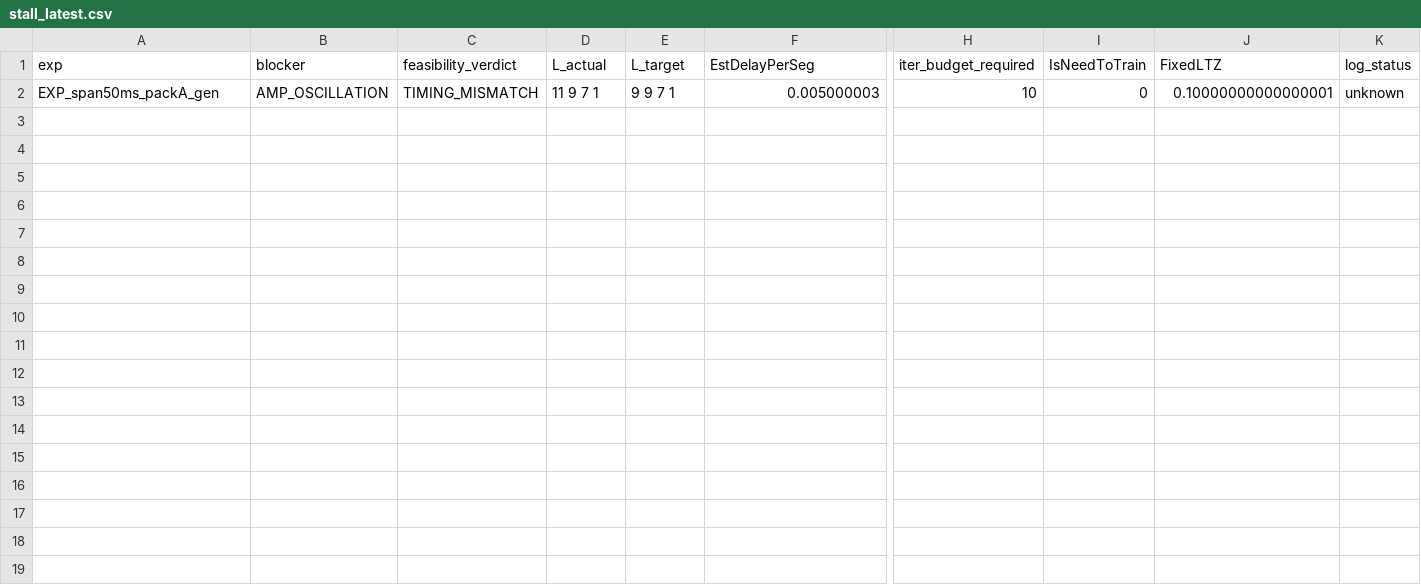
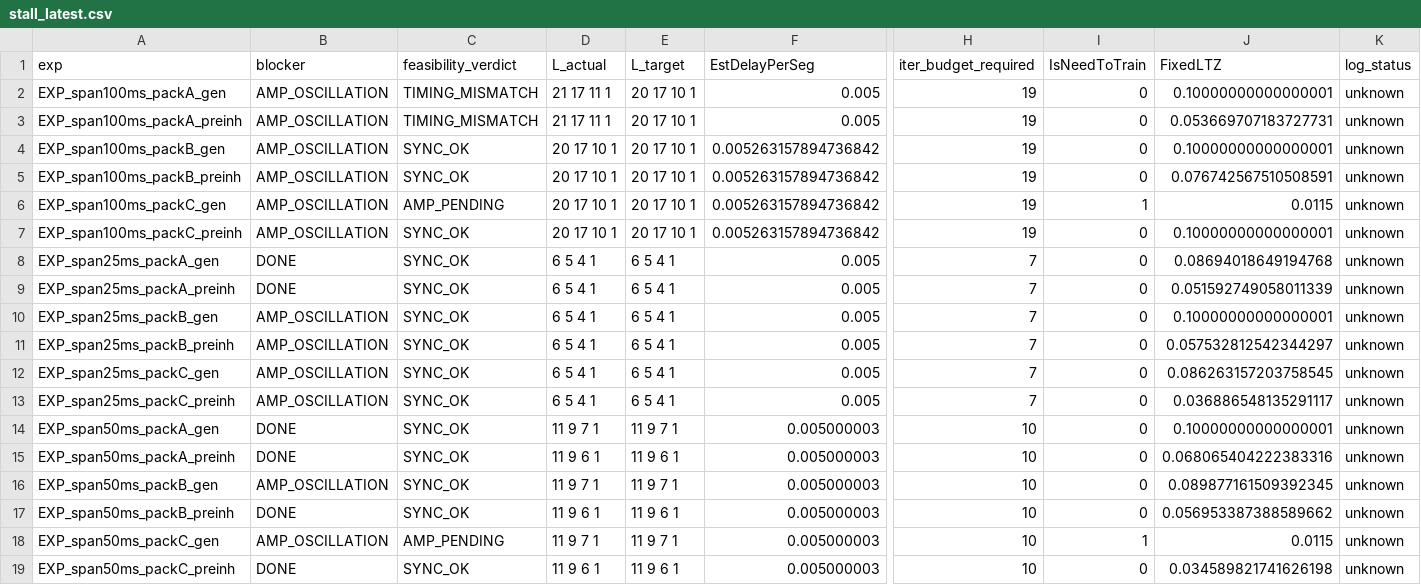
Before and after one commit to aicommunity/Nmsdk-Bin, a CSV file: Configs/SpikeSamples/StructTrain/SelectivityAsymRm/stall_latest.csv, drawn as a sheet; only a part is shown, gaps mark what is left out; addresses are those after the commit; rows hold the shown columns only; the diff names each change by its address in the sheet, - before the commit and + after, or states it on an @@ line.

```diff
--- a/Configs/SpikeSamples/StructTrain/SelectivityAsymRm/stall_latest.csv
+++ b/Configs/SpikeSamples/StructTrain/SelectivityAsymRm/stall_latest.csv
+row 2: EXP_span100ms_packA_gen | AMP_OSCILLATION | TIMING_MISMATCH | 21 17 11 1 | 20 17 10 1 | 0.005 | 19 | 0 | 0.10000000000000001 | unknown
+row 3: EXP_span100ms_packA_preinh | AMP_OSCILLATION | TIMING_MISMATCH | 21 17 11 1 | 20 17 10 1 | 0.005 | 19 | 0 | 0.053669707183727731 | unknown
+row 4: EXP_span100ms_packB_gen | AMP_OSCILLATION | SYNC_OK | 20 17 10 1 | 20 17 10 1 | 0.005263157894736842 | 19 | 0 | 0.10000000000000001 | unknown
+row 5: EXP_span100ms_packB_preinh | AMP_OSCILLATION | SYNC_OK | 20 17 10 1 | 20 17 10 1 | 0.005263157894736842 | 19 | 0 | 0.076742567510508591 | unknown
+row 6: EXP_span100ms_packC_gen | AMP_OSCILLATION | AMP_PENDING | 20 17 10 1 | 20 17 10 1 | 0.005263157894736842 | 19 | 1 | 0.0115 | unknown
+row 7: EXP_span100ms_packC_preinh | AMP_OSCILLATION | SYNC_OK | 20 17 10 1 | 20 17 10 1 | 0.005263157894736842 | 19 | 0 | 0.10000000000000001 | unknown
+row 8: EXP_span25ms_packA_gen | DONE | SYNC_OK | 6 5 4 1 | 6 5 4 1 | 0.005 | 7 | 0 | 0.08694018649194768 | unknown
+row 9: EXP_span25ms_packA_preinh | DONE | SYNC_OK | 6 5 4 1 | 6 5 4 1 | 0.005 | 7 | 0 | 0.051592749058011339 | unknown
+row 10: EXP_span25ms_packB_gen | AMP_OSCILLATION | SYNC_OK | 6 5 4 1 | 6 5 4 1 | 0.005 | 7 | 0 | 0.10000000000000001 | unknown
+row 11: EXP_span25ms_packB_preinh | AMP_OSCILLATION | SYNC_OK | 6 5 4 1 | 6 5 4 1 | 0.005 | 7 | 0 | 0.057532812542344297 | unknown
+row 12: EXP_span25ms_packC_gen | AMP_OSCILLATION | SYNC_OK | 6 5 4 1 | 6 5 4 1 | 0.005 | 7 | 0 | 0.086263157203758545 | unknown
+row 13: EXP_span25ms_packC_preinh | AMP_OSCILLATION | SYNC_OK | 6 5 4 1 | 6 5 4 1 | 0.005 | 7 | 0 | 0.036886548135291117 | unknown
-B14 (blocker): AMP_OSCILLATION
+B14 (blocker): DONE
-C14 (feasibility_verdict): TIMING_MISMATCH
+C14 (feasibility_verdict): SYNC_OK
-E14 (L_target): 9 9 7 1
+E14 (L_target): 11 9 7 1
+row 15: EXP_span50ms_packA_preinh | DONE | SYNC_OK | 11 9 6 1 | 11 9 6 1 | 0.005000003 | 10 | 0 | 0.068065404222383316 | unknown
+row 16: EXP_span50ms_packB_gen | AMP_OSCILLATION | SYNC_OK | 11 9 7 1 | 11 9 7 1 | 0.005000003 | 10 | 0 | 0.089877161509392345 | unknown
+row 17: EXP_span50ms_packB_preinh | DONE | SYNC_OK | 11 9 6 1 | 11 9 6 1 | 0.005000003 | 10 | 0 | 0.056953387388589662 | unknown
+row 18: EXP_span50ms_packC_gen | AMP_OSCILLATION | AMP_PENDING | 11 9 7 1 | 11 9 7 1 | 0.005000003 | 10 | 1 | 0.0115 | unknown
+row 19: EXP_span50ms_packC_preinh | DONE | SYNC_OK | 11 9 6 1 | 11 9 6 1 | 0.005000003 | 10 | 0 | 0.034589821741626198 | unknown
```
Also changed, not shown: 25 other files.
